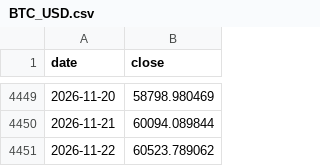
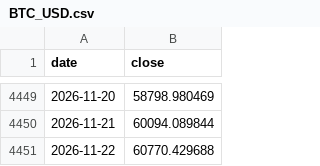
Before and after one commit to samiboran/sweeplab, a CSV file: data/research/tl_1d/BTC_USD.csv, drawn as a sheet; only a part is shown, gaps mark what is left out.

```diff
--- a/data/research/tl_1d/BTC_USD.csv
+++ b/data/research/tl_1d/BTC_USD.csv
@@ -4450,2 +4450,2 @@ date,close
 2026-11-21,60094.089844
-2026-11-22,60523.789062
+2026-11-22,60770.429688
```
Also changed, not shown: data/research/tl_1d/ETH_USD.csv, 16 other files.
